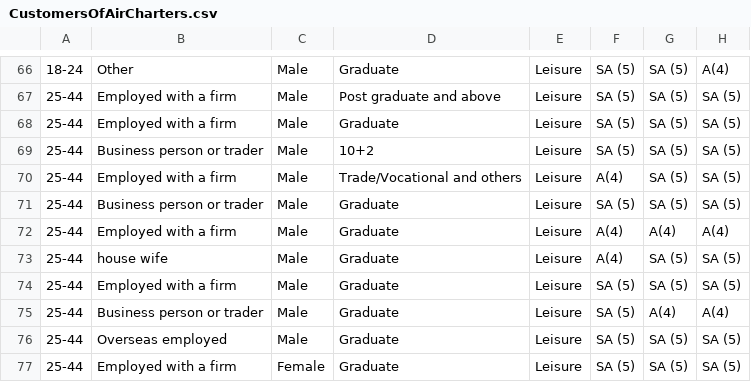
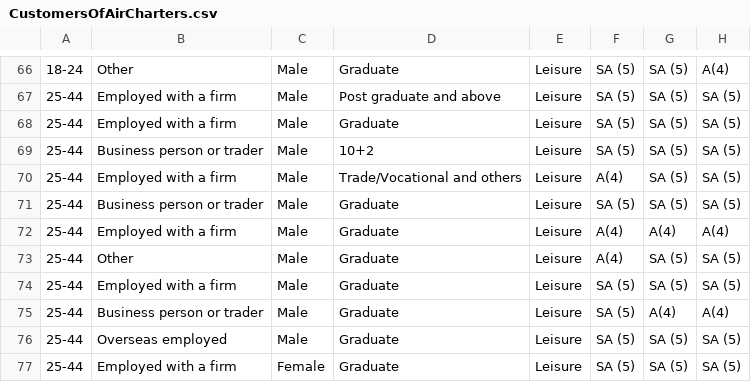
Before and after one commit to mohitsharma9191/ids, a CSV file: CustomersOfAirCharters.csv, drawn as a sheet; only a part is shown, gaps mark what is left out; the diff names each change by its address in the sheet, - before the commit and + after, or states it on an @@ line.

Commit message:
Update CustomersOfAirCharters.csv

```diff
--- a/CustomersOfAirCharters.csv
+++ b/CustomersOfAirCharters.csv
-B73: house wife
+B73: Other
```
